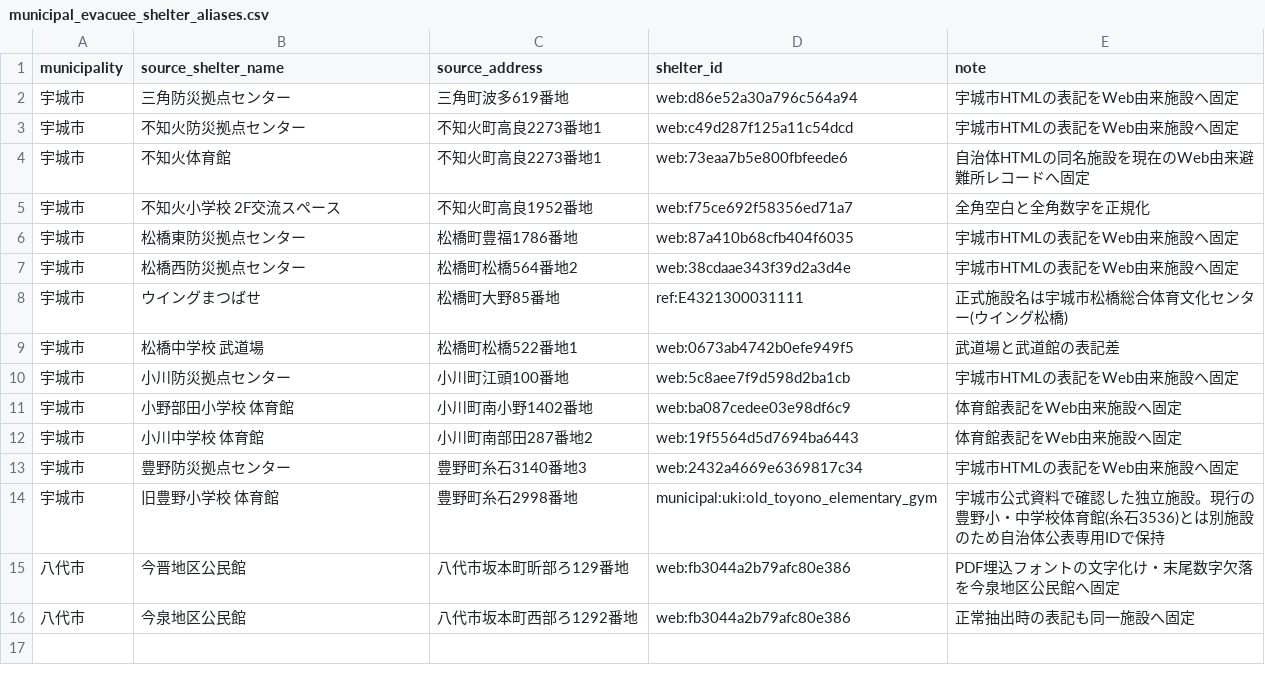
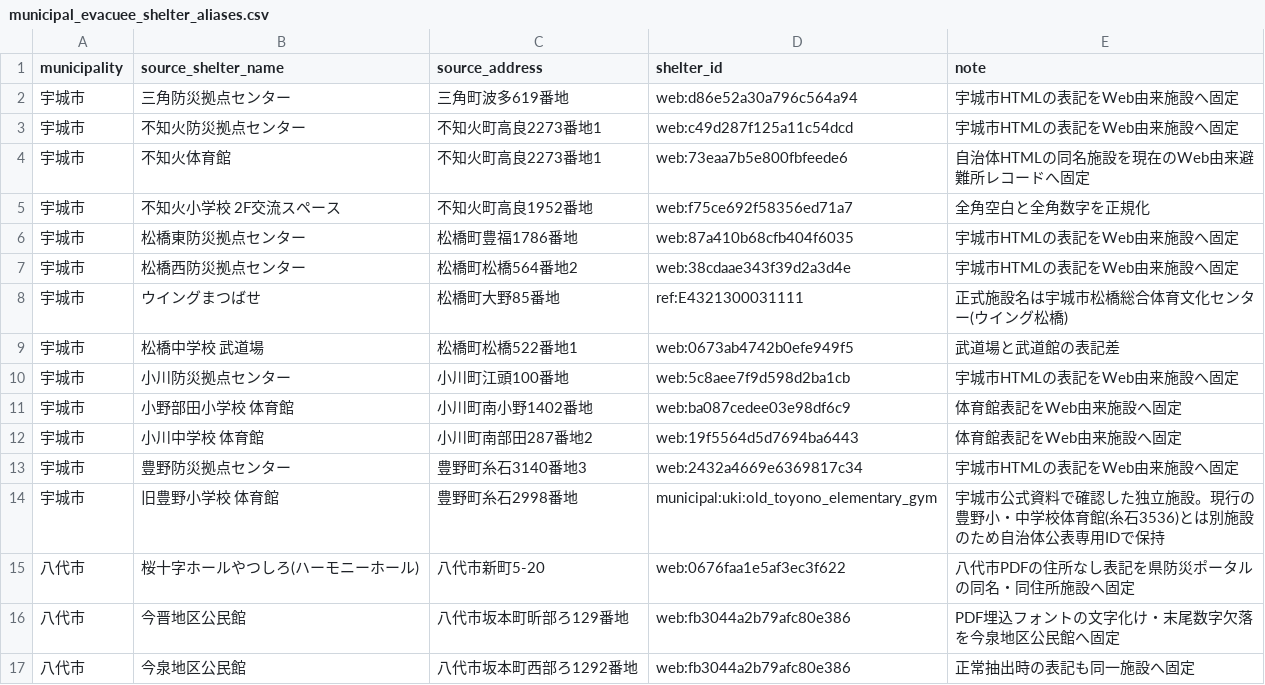
Before and after one commit to GISPHN/kumamoto-shelter-archive, a CSV file: reference/municipal_evacuee_shelter_aliases.csv, drawn as a sheet.

Commit message:
新規避難所と八代市PDFの照合エラーを修正
旧豊野小学校体育館の県防災ポータル情報と、桜十字ホールやつしろの八代市PDF別名を追加する。

```diff
--- a/reference/municipal_evacuee_shelter_aliases.csv
+++ b/reference/municipal_evacuee_shelter_aliases.csv
@@ -14,2 +14,3 @@ municipality,source_shelter_name,source_address,shelter_id,note
 宇城市,旧豊野小学校 体育館,豊野町糸石2998番地,municipal:uki:old_toyono_elementary_gym,宇城市公式資料で確認した独立施設。現行の豊野小・中学校体育館(糸石3536)とは別施設のため自治体公表専用IDで保持
+八代市,桜十字ホールやつしろ(ハーモニーホール),八代市新町5-20,web:0676faa1e5af3ec3f622,八代市PDFの住所なし表記を県防災ポータルの同名・同住所施設へ固定
 八代市,今晋地区公⺠館,八代市坂本町昕部ろ129番地,web:fb3044a2b79afc80e386,PDF埋込フォントの文字化け・末尾数字欠落を今泉地区公民館へ固定
```
Also changed, not shown: 2 other files.
